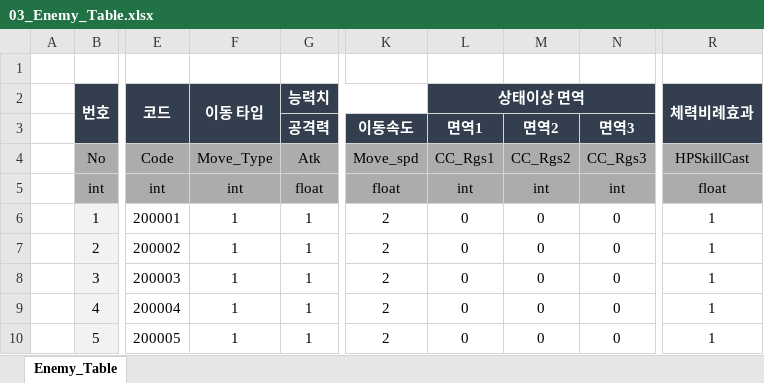
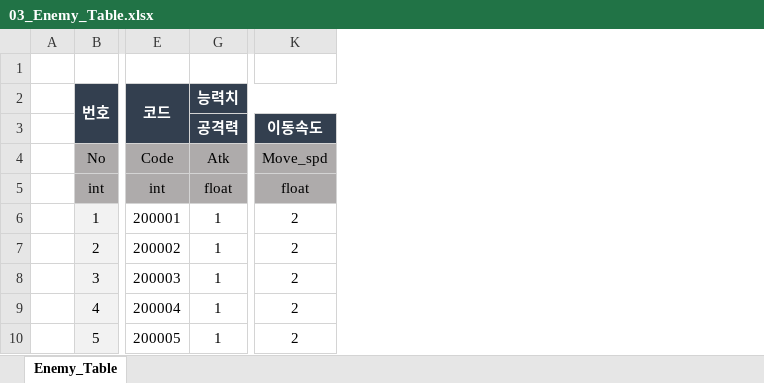
Before and after one commit to kimmk1533/DefensiveDungeon, an Excel workbook: Documents/Table_List/03_Enemy_Table.xlsx, sheet Enemy_Table, drawn as a sheet; only a part is shown, gaps mark what is left out; values as stored, in another font and other column widths than the file's, no borders; the diff names each change by its address in the sheet, - before the commit and + after, or states it on an @@ line.

```diff
--- a/Documents/Table_List/03_Enemy_Table.xlsx (sheet Enemy_Table)
+++ b/Documents/Table_List/03_Enemy_Table.xlsx (sheet Enemy_Table)
@@ column F (이동 타입) hidden, rows 4-10: Move_Type | int | 1 | 1 | 1 | 1 | 1 @@
@@ column L (상태이상 면역) hidden, rows 3-10: 면역1 | CC_Rgs1 | int | 0 | 0 | 0 | 0 | 0 @@
@@ column M hidden, rows 3-10: 면역2 | CC_Rgs2 | int | 0 | 0 | 0 | 0 | 0 @@
@@ column N hidden, rows 3-10: 면역3 | CC_Rgs3 | int | 0 | 0 | 0 | 0 | 0 @@
@@ column R (체력비례효과) hidden, rows 4-10: HPSkillCast | float | 1 | 1 | 1 | 1 | 1 @@
```
Also changed, not shown: Documents/Table_List/00_TableList.xlsx, Documents/Table_List/04_Skill_Table.xlsx.
